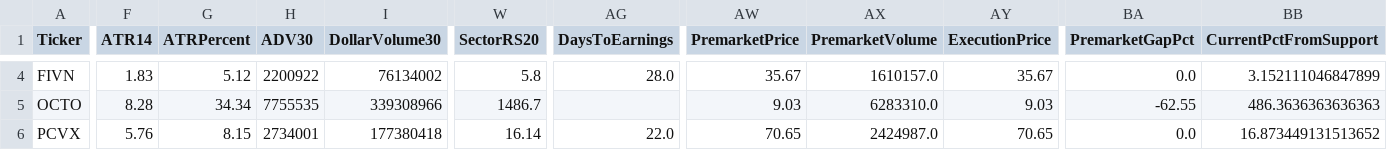
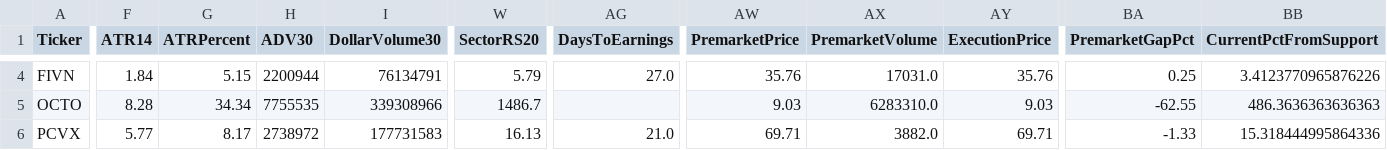
Before and after one commit to nryan63/stock-scanner-output, a CSV file: scanner_top5_v4.csv, drawn as a sheet; only a part is shown, gaps mark what is left out; the diff covers the shown part only; the diff names each change by its address in the sheet, - before the commit and + after, or states it on an @@ line.

```diff
--- a/scanner_top5_v4.csv
+++ b/scanner_top5_v4.csv
-F4 (ATR14): 1.83
+F4 (ATR14): 1.84
-G4 (ATRPercent): 5.12
+G4 (ATRPercent): 5.15
-H4 (ADV30): 2200922
+H4 (ADV30): 2200944
-I4 (DollarVolume30): 76134002
+I4 (DollarVolume30): 76134791
-W4 (SectorRS20): 5.8
+W4 (SectorRS20): 5.79
-AG4 (DaysToEarnings): 28.0
+AG4 (DaysToEarnings): 27.0
-AW4 (PremarketPrice): 35.67
+AW4 (PremarketPrice): 35.76
-AX4 (PremarketVolume): 1610157.0
+AX4 (PremarketVolume): 17031.0
-AY4 (ExecutionPrice): 35.67
+AY4 (ExecutionPrice): 35.76
-BA4 (PremarketGapPct): 0.0
+BA4 (PremarketGapPct): 0.25
-BB4 (CurrentPctFromSupport): 3.152111046847899
+BB4 (CurrentPctFromSupport): 3.4123770965876226
-F6 (ATR14): 5.76
+F6 (ATR14): 5.77
-G6 (ATRPercent): 8.15
+G6 (ATRPercent): 8.17
-H6 (ADV30): 2734001
+H6 (ADV30): 2738972
-I6 (DollarVolume30): 177380418
+I6 (DollarVolume30): 177731583
-W6 (SectorRS20): 16.14
+W6 (SectorRS20): 16.13
-AG6 (DaysToEarnings): 22.0
+AG6 (DaysToEarnings): 21.0
-AW6 (PremarketPrice): 70.65
+AW6 (PremarketPrice): 69.71
-AX6 (PremarketVolume): 2424987.0
+AX6 (PremarketVolume): 3882.0
-AY6 (ExecutionPrice): 70.65
+AY6 (ExecutionPrice): 69.71
-BA6 (PremarketGapPct): 0.0
+BA6 (PremarketGapPct): -1.33
-BB6 (CurrentPctFromSupport): 16.873449131513652
+BB6 (CurrentPctFromSupport): 15.318444995864336
```
Also changed, not shown: 49 edited cells elsewhere in this file, scanner_qualifiers_v3.csv, scanner_results_v3.csv, 1 other file.
